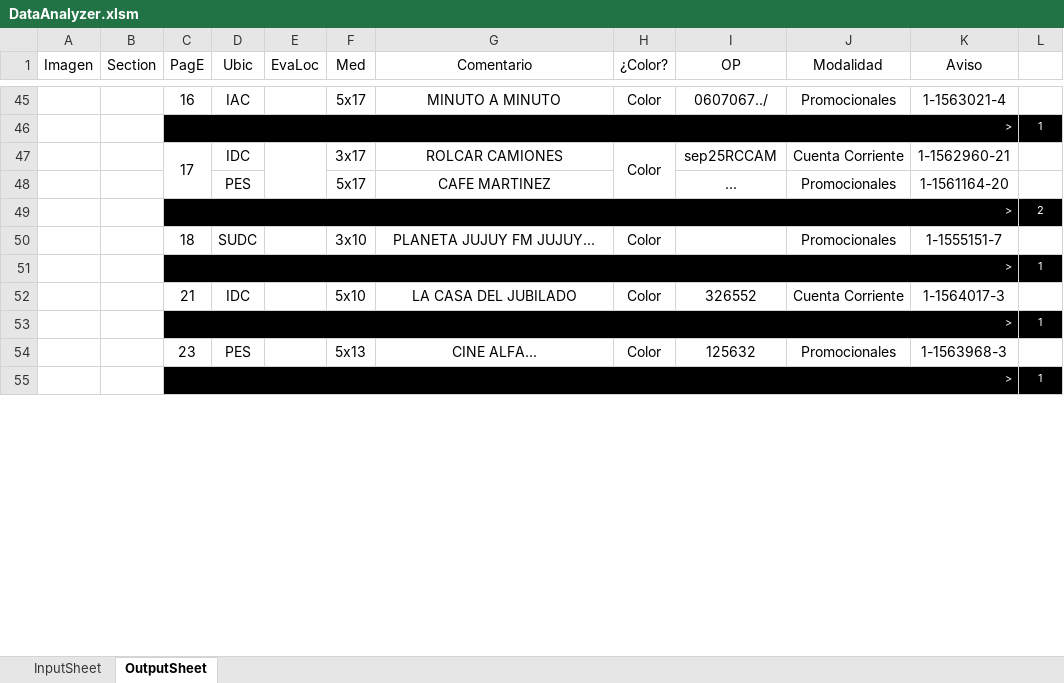
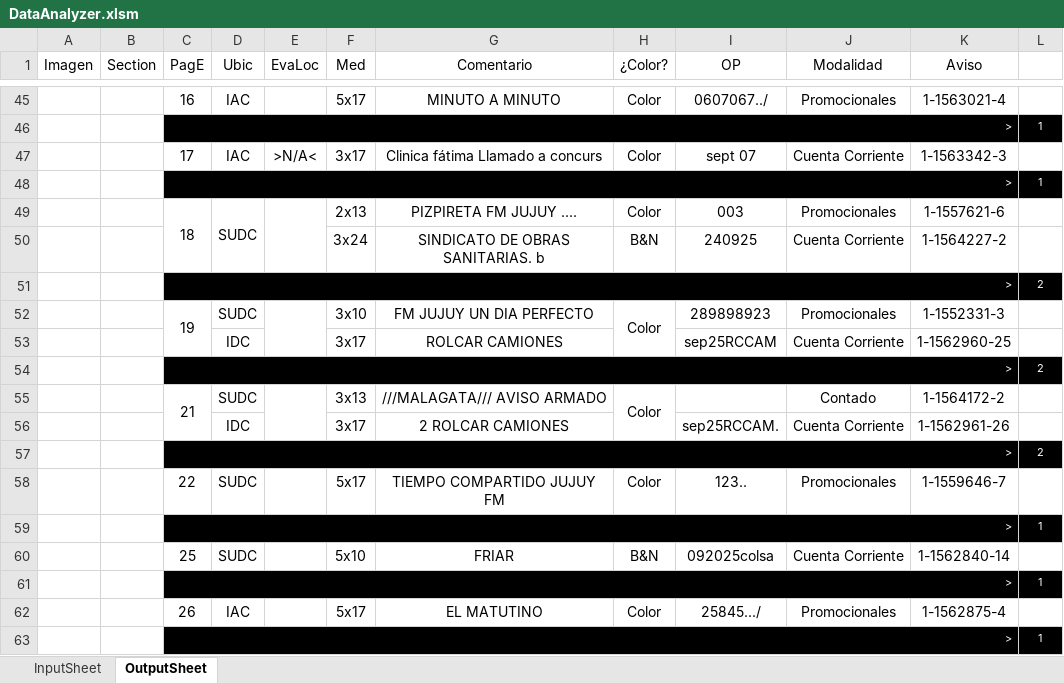
Before and after one commit to zherar7ordoya/xMSO-Excel, an Excel workbook: DataAnalyzer.xlsm, sheet OutputSheet, drawn as a sheet; only a part is shown, gaps mark what is left out; values as stored, in another font and other column widths than the file's, no borders; conditional formats not drawn; removed rows and columns are numbered as before the commit, all else as after; the diff covers the shown part only; the diff names each change by its address in the sheet, - before the commit and + after, or states it on an @@ line.

```diff
--- a/DataAnalyzer.xlsm (sheet OutputSheet)
+++ b/DataAnalyzer.xlsm (sheet OutputSheet)
-C47:C48 merged
-D47 (Ubic): IDC
+D47 (Ubic): IAC
-E47 (EvaLoc): (empty)
+E47 (EvaLoc): >N/A<
-E47:E48 merged
-G47 (Comentario): ROLCAR CAMIONES
+G47 (Comentario): Clinica fátima Llamado a concurs
-H47:H48 merged
-I47 (OP): sep25RCCAM
+I47 (OP): sept 07
-K47 (Aviso): 1-1562960-21
+K47 (Aviso): 1-1563342-3
-row 48:  |  |  | PES |  | 5x17 | CAFE MARTINEZ |  | ... | Promocionales | 1-1561164-20 | 1
@@ row 7 moved to row 48: > @@
+row 49:  |  | 18 | SUDC |  | 2x13 | PIZPIRETA FM JUJUY .... | Color | 003 | Promocionales | 1-1557621-6 | 1
+row 50:  |  |  |  |  | 3x24 | SINDICATO DE OBRAS SANITARIAS. b | B&N | 240925 | Cuenta Corriente | 1-1564227-2 | 1
-C52 (PagE): 18
+C52 (PagE): 19
+C52:C53 merged
+E52:E53 merged
-G52 (Comentario): PLANETA JUJUY FM JUJUY...
+G52 (Comentario): FM JUJUY UN DIA PERFECTO
+H52:H53 merged
-I52 (OP): (empty)
+I52 (OP): 289898923
-K52 (Aviso): 1-1555151-7
+K52 (Aviso): 1-1552331-3
+row 53:  |  |  | IDC |  | 3x17 | ROLCAR CAMIONES |  | sep25RCCAM | Cuenta Corriente | 1-1562960-25 | 1
+row 54:  |  | > |  |  |  |  |  |  |  |  | 2
+row 55:  |  | 21 | SUDC |  | 3x13 | ///MALAGATA/// AVISO ARMADO | Color |  | Contado | 1-1564172-2 | 1
+row 56:  |  |  | IDC |  | 3x17 | 2 ROLCAR CAMIONES |  | sep25RCCAM. | Cuenta Corriente | 1-1562961-26 | 1
+row 57:  |  | > |  |  |  |  |  |  |  |  | 2
+row 58:  |  | 22 | SUDC |  | 5x17 | TIEMPO COMPARTIDO JUJUY FM | Color | 123.. | Promocionales | 1-1559646-7 | 1
-row 52:  |  | 21 | IDC |  | 5x10 | LA CASA DEL JUBILADO | Color | 326552 | Cuenta Corriente | 1-1564017-3 | 1
+row 60:  |  | 25 | SUDC |  | 5x10 | FRIAR | B&N | 092025colsa | Cuenta Corriente | 1-1562840-14 | 1
-row 54:  |  | 23 | PES |  | 5x13 | CINE ALFA... | Color | 125632 | Promocionales | 1-1563968-3 | 1
+row 62:  |  | 26 | IAC |  | 5x17 | EL MATUTINO | Color | 25845.../ | Promocionales | 1-1562875-4 | 1
```
Also changed, not shown: 22 added rows, 27 removed rows, 33 edited cells and merged cells elsewhere in this sheet, hidden cells.
